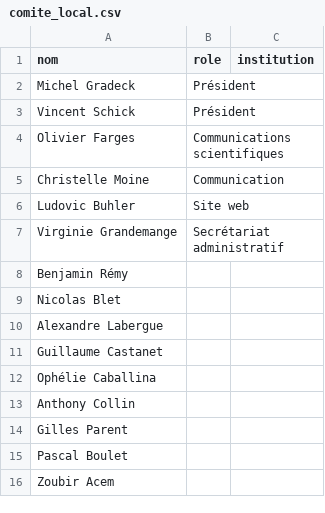
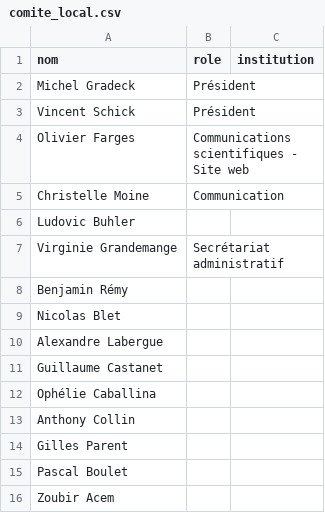
Before and after one commit to Iloraf/ConferenceFlow, a CSV file: app/static/content/comite_local.csv, drawn as a sheet.

Commit message:
update comite local

```diff
--- a/app/static/content/comite_local.csv
+++ b/app/static/content/comite_local.csv
@@ -3,5 +3,5 @@ Michel Gradeck;Président;
 Vincent Schick;Président;
-Olivier Farges;Communications scientifiques;
+Olivier Farges;Communications scientifiques - Site web;
 Christelle Moine; Communication;
-Ludovic Buhler;Site web;
+Ludovic Buhler;;
 Virginie Grandemange;Secrétariat administratif;
```
